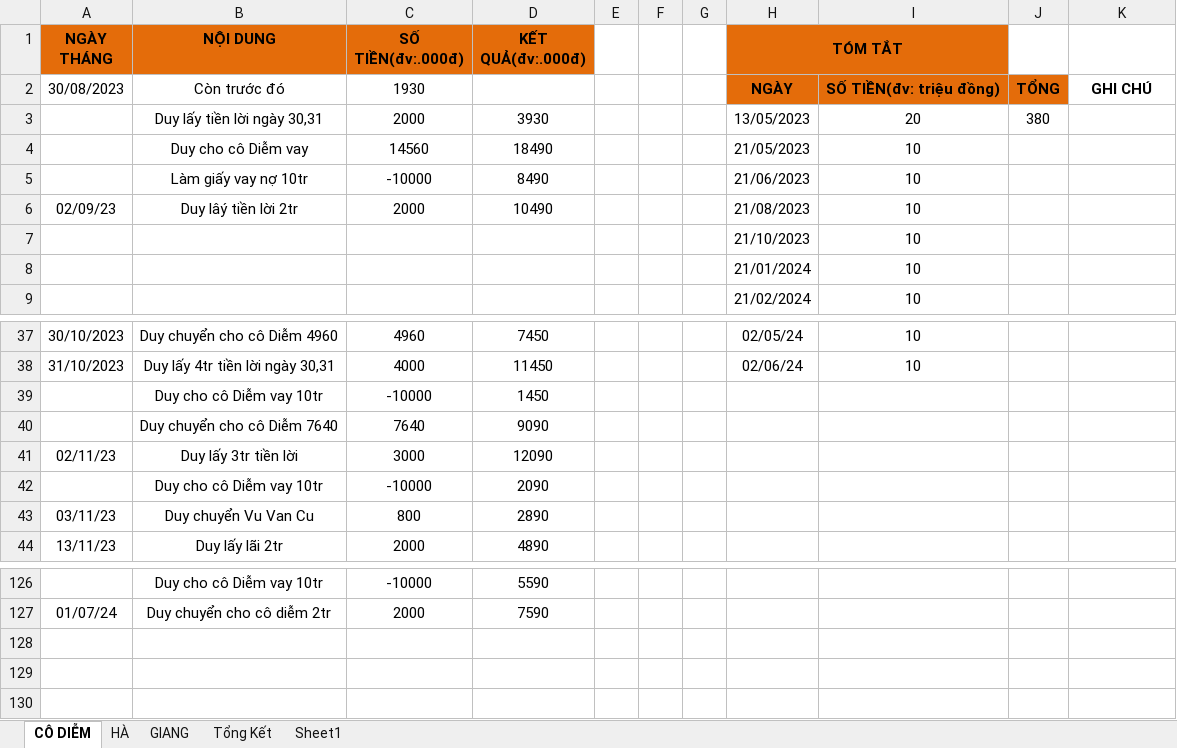
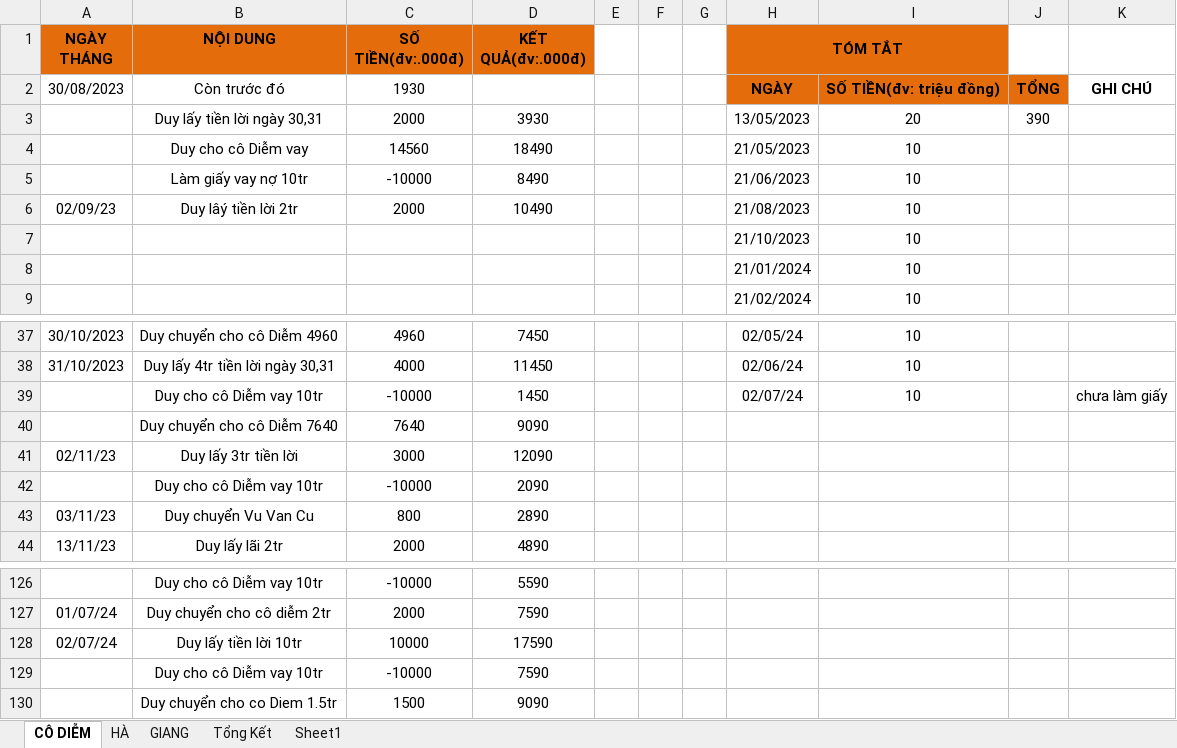
Before and after one commit to duytruongcong/DUY-CLOUD, an Excel workbook: DEBIT_BOOK.xlsx, sheet CÔ DIỄM, drawn as a sheet; only a part is shown, gaps mark what is left out; values as stored, in another font and other column widths than the file's, no borders; the diff names each change by its address in the sheet, - before the commit and + after, or states it on an @@ line.

Commit message:
duy chuyen cho co diem 1.5tr

```diff
--- a/DEBIT_BOOK.xlsx (sheet CÔ DIỄM)
+++ b/DEBIT_BOOK.xlsx (sheet CÔ DIỄM)
-J3: 380
+J3: 390
-H39 (TÓM TẮT): (empty)
+H39 (TÓM TẮT): 02/07/24
-I39: (empty)
+I39: 10
-K39: (empty)
+K39: chưa làm giấy
+row 128: 02/07/24 | Duy lấy tiền lời 10tr | 10000 | 17590
+row 129:  | Duy cho cô Diễm vay 10tr | -10000 | 7590
+row 130:  | Duy chuyển cho co Diem 1.5tr | 1500 | 9090
```
